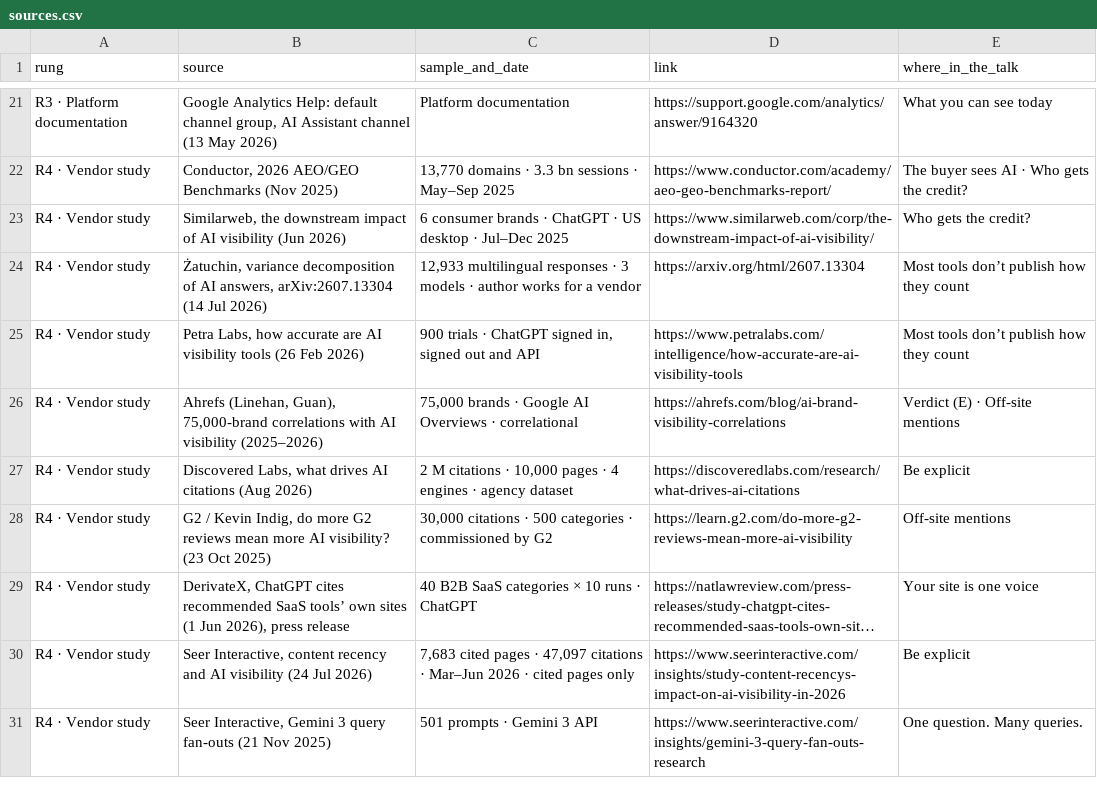
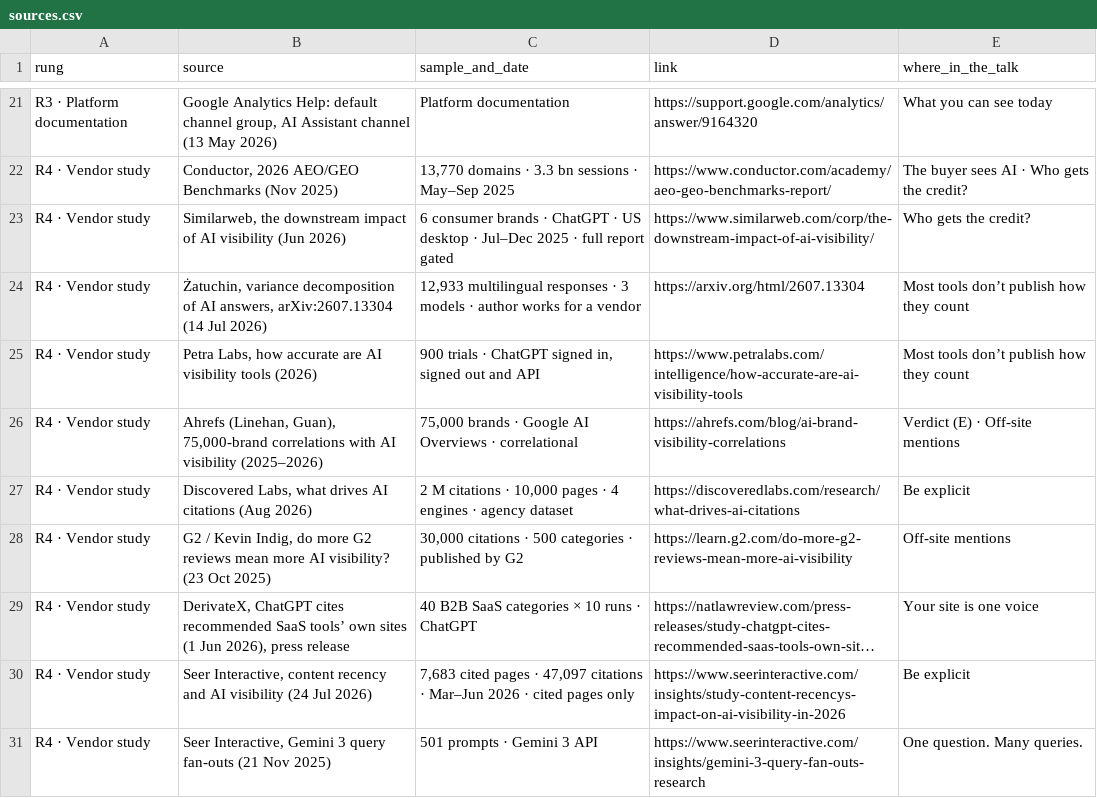
Before and after one commit to AntonAndrusenko/invisible-funnel, a CSV file: sources.csv, drawn as a sheet; only a part is shown, gaps mark what is left out; long unchanged cells end in …; the diff covers the shown part only; the diff names each change by its address in the sheet, - before the commit and + after, or states it on an @@ line.

```diff
--- a/sources.csv
+++ b/sources.csv
-C23 (sample_and_date): …Jul–Dec 2025
+C23 (sample_and_date): …Jul–Dec 2025 · full report gated
-B25 (source): …visibility tools (26 Feb 2026)
+B25 (source): …visibility tools (2026)
-C28 (sample_and_date): …categories · commissioned by G2
+C28 (sample_and_date): …categories · published by G2
```
Also changed, not shown: 6 edited cells elsewhere in this file, 3 other files.
